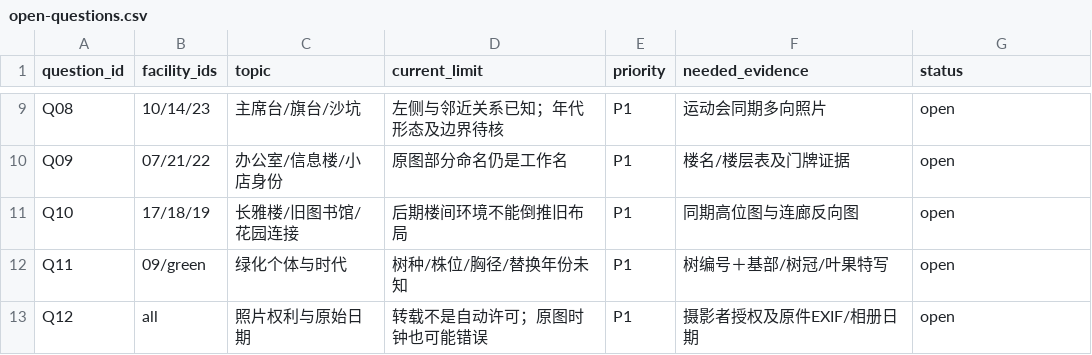
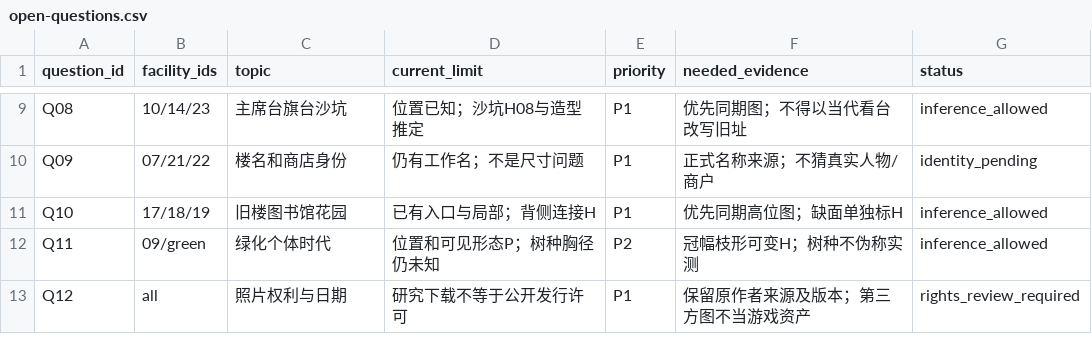
Before and after one commit to ziyuuu/return-old-school, a CSV file: data/restoration/open-questions.csv, drawn as a sheet; only a part is shown, gaps mark what is left out; the diff covers the shown part only; the diff names each change by its address in the sheet, - before the commit and + after, or states it on an @@ line.

Commit message:
research: integrate alumni sketches, 1F/4F and per-floor toilet links; publish v0.7 evidence and reversible assumptions

```diff
--- a/data/restoration/open-questions.csv
+++ b/data/restoration/open-questions.csv
-C9 (topic): 主席台/旗台/沙坑
+C9 (topic): 主席台旗台沙坑
-D9 (current_limit): 左侧与邻近关系已知；年代形态及边界待核
+D9 (current_limit): 位置已知；沙坑H08与造型推定
-F9 (needed_evidence): 运动会同期多向照片
+F9 (needed_evidence): 优先同期图；不得以当代看台改写旧址
-G9 (status): open
+G9 (status): inference_allowed
-C10 (topic): 办公室/信息楼/小店身份
+C10 (topic): 楼名和商店身份
-D10 (current_limit): 原图部分命名仍是工作名
+D10 (current_limit): 仍有工作名；不是尺寸问题
-F10 (needed_evidence): 楼名/楼层表及门牌证据
+F10 (needed_evidence): 正式名称来源；不猜真实人物/商户
-G10 (status): open
+G10 (status): identity_pending
-C11 (topic): 长雅楼/旧图书馆/花园连接
+C11 (topic): 旧楼图书馆花园
-D11 (current_limit): 后期楼间环境不能倒推旧布局
+D11 (current_limit): 已有入口与局部；背侧连接H
-F11 (needed_evidence): 同期高位图与连廊反向图
+F11 (needed_evidence): 优先同期高位图；缺面单独标H
-G11:G12 (status): open
+G11:G12 (status): inference_allowed
-C12 (topic): 绿化个体与时代
+C12 (topic): 绿化个体时代
-D12 (current_limit): 树种/株位/胸径/替换年份未知
+D12 (current_limit): 位置和可见形态P；树种胸径仍未知
-E12 (priority): P1
+E12 (priority): P2
-F12 (needed_evidence): 树编号＋基部/树冠/叶果特写
+F12 (needed_evidence): 冠幅枝形可变H；树种不伪称实测
-C13 (topic): 照片权利与原始日期
+C13 (topic): 照片权利与日期
-D13 (current_limit): 转载不是自动许可；原图时钟也可能错误
+D13 (current_limit): 研究下载不等于公开发行许可
-F13 (needed_evidence): 摄影者授权及原件EXIF/相册日期
+F13 (needed_evidence): 保留原作者来源及版本；第三方图不当游戏资产
-G13 (status): open
+G13 (status): rights_review_required
```
Also changed, not shown: 34 edited cells elsewhere in this file, data/restoration/facility-register.csv, 9 other files.
